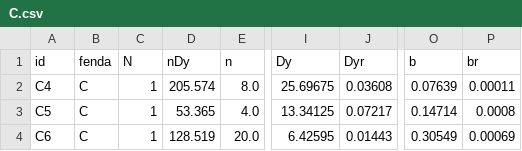
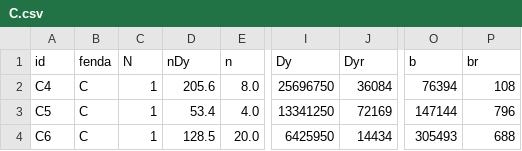
Before and after one commit to marmitar/F429, a CSV file: dados/C.csv, drawn as a sheet; only a part is shown, gaps mark what is left out; the diff names each change by its address in the sheet, - before the commit and + after, or states it on an @@ line.

Commit message:
Dados C

```diff
--- a/dados/C.csv
+++ b/dados/C.csv
-D2 (nDy): 205.574
+D2 (nDy): 205.6
-I2 (Dy): 25.69675
+I2 (Dy): 25696750
-J2 (Dyr): 0.03608
+J2 (Dyr): 36084
-O2 (b): 0.07639
+O2 (b): 76394
-P2 (br): 0.00011
+P2 (br): 108
-D3 (nDy): 53.365
+D3 (nDy): 53.4
-I3 (Dy): 13.34125
+I3 (Dy): 13341250
-J3 (Dyr): 0.07217
+J3 (Dyr): 72169
-O3 (b): 0.14714
+O3 (b): 147144
-P3 (br): 0.0008
+P3 (br): 796
-D4 (nDy): 128.519
+D4 (nDy): 128.5
-I4 (Dy): 6.42595
+I4 (Dy): 6425950
-J4 (Dyr): 0.01443
+J4 (Dyr): 14434
-O4 (b): 0.30549
+O4 (b): 305493
-P4 (br): 0.00069
+P4 (br): 688
```
Also changed, not shown: dados/A.csv, dados/B.csv, 5 other files.
